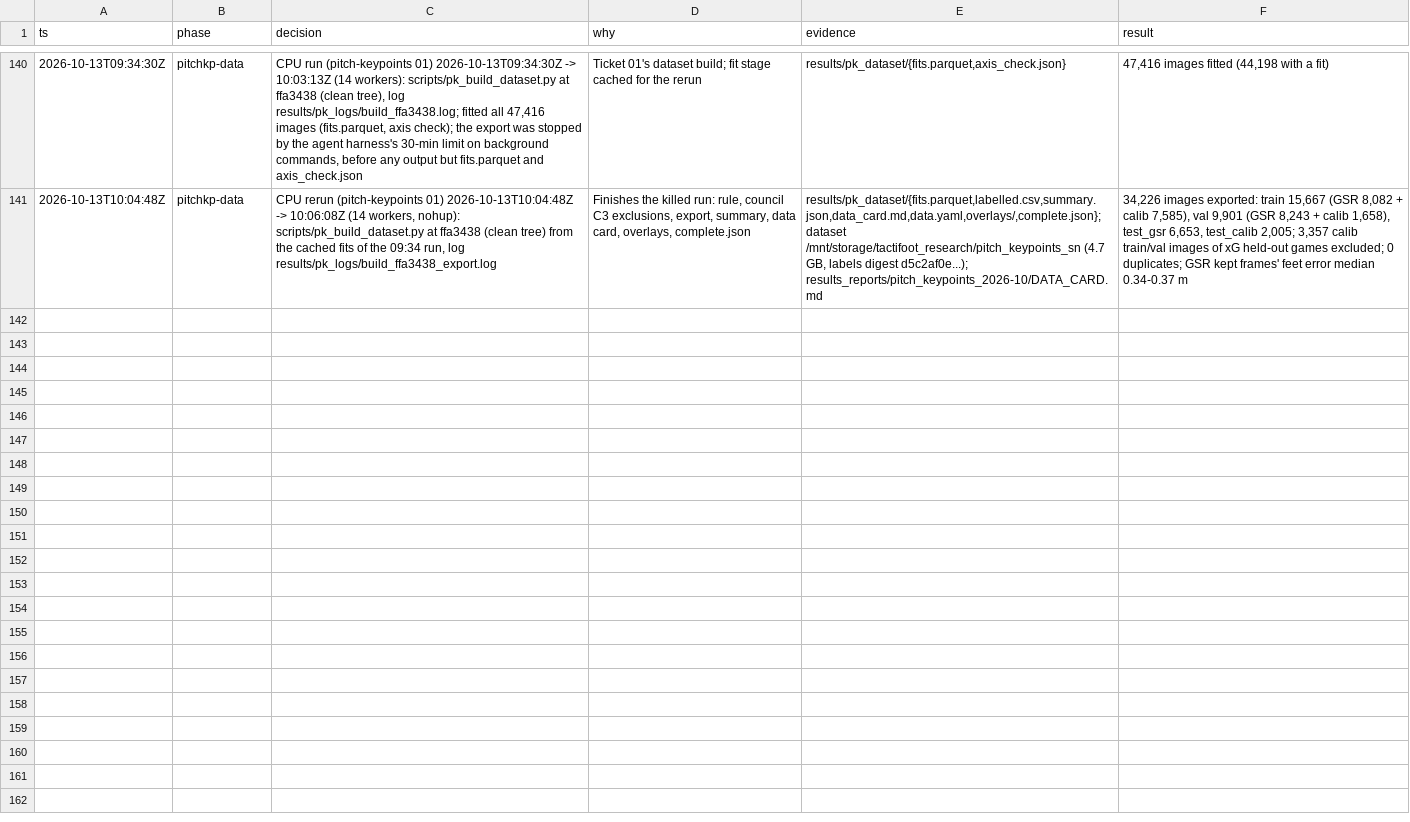
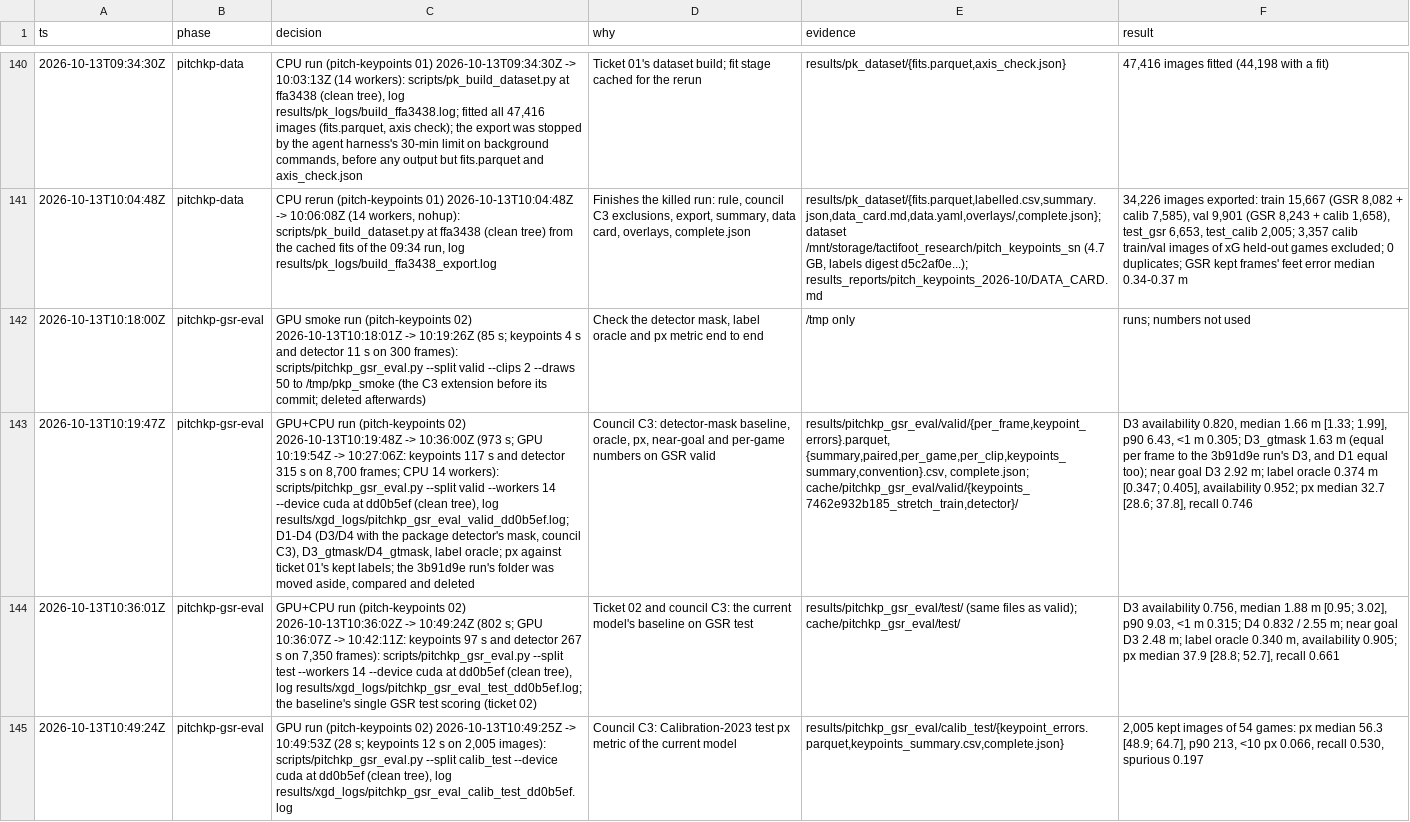
Before and after one commit to RedHot099/TactiFootVision, a TSV file: experiments/claude_fable/research/quality_v13_decisions.tsv, drawn as a sheet; only a part is shown, gaps mark what is left out; the diff names each change by its address in the sheet, - before the commit and + after, or states it on an @@ line.

Commit message:
xg-poc: decision-log rows of the GSR valid/test and Calibration test baseline runs at dd0b5ef (pitch-keypoints 02)

```diff
--- a/experiments/claude_fable/research/quality_v13_decisions.tsv
+++ b/experiments/claude_fable/research/quality_v13_decisions.tsv
+row 142: 2026-10-13T10:18:00Z | pitchkp-gsr-eval | GPU smoke run (pitch-keypoints 02) 2026-10-13T10:18:01Z -> 10:19:26Z (85 s; keypoints 4 s and detector 11 s on 300 frames): scripts/pitchkp_gsr_eval.py --split valid --clips 2 --draws 50 to /tmp/pkp_smoke (the C3 extension before its commit; deleted afterwards) | Check the detector mask, label oracle and px metric end to end | /tmp only | runs; numbers not used
+row 143: 2026-10-13T10:19:47Z | pitchkp-gsr-eval | GPU+CPU run (pitch-keypoints 02) 2026-10-13T10:19:48Z -> 10:36:00Z (973 s; GPU 10:19:54Z -> 10:27:06Z: keypoints 117 s and detector 315 s on 8,700 frames; CPU 14 workers): scripts/pitchkp_gsr_eval.py --split valid --workers 14 --device cuda at dd0b5ef (clean tree), log results/xgd_logs/pitchkp_gsr_eval_valid_dd0b5ef.log; D1-D4 (D3/D4 with the package detector's mask, council C3), D3_gtmask/D4_gtmask, label oracle; px against ticket 01's kept labels; the 3b91d9e run's folder was moved aside, compared and deleted | Council C3: detector-mask baseline, oracle, px, near-goal and per-game numbers on GSR valid | results/pitchkp_gsr_eval/valid/{per_frame,keypoint_errors}.parquet, {summary,paired,per_game,per_clip,keypoints_summary,convention}.csv, complete.json; cache/pitchkp_gsr_eval/valid/{keypoints_7462e932b185_stretch_train,detector}/ | D3 availability 0.820, median 1.66 m [1.33; 1.99], p90 6.43, <1 m 0.305; D3_gtmask 1.63 m (equal per frame to the 3b91d9e run's D3, and D1 equal too); near goal D3 2.92 m; label oracle 0.374 m [0.347; 0.405], availability 0.952; px median 32.7 [28.6; 37.8], recall 0.746
+row 144: 2026-10-13T10:36:01Z | pitchkp-gsr-eval | GPU+CPU run (pitch-keypoints 02) 2026-10-13T10:36:02Z -> 10:49:24Z (802 s; GPU 10:36:07Z -> 10:42:11Z: keypoints 97 s and detector 267 s on 7,350 frames): scripts/pitchkp_gsr_eval.py --split test --workers 14 --device cuda at dd0b5ef (clean tree), log results/xgd_logs/pitchkp_gsr_eval_test_dd0b5ef.log; the baseline's single GSR test scoring (ticket 02) | Ticket 02 and council C3: the current model's baseline on GSR test | results/pitchkp_gsr_eval/test/ (same files as valid); cache/pitchkp_gsr_eval/test/ | D3 availability 0.756, median 1.88 m [0.95; 3.02], p90 9.03, <1 m 0.315; D4 0.832 / 2.55 m; near goal D3 2.48 m; label oracle 0.340 m, availability 0.905; px median 37.9 [28.8; 52.7], recall 0.661
+row 145: 2026-10-13T10:49:24Z | pitchkp-gsr-eval | GPU run (pitch-keypoints 02) 2026-10-13T10:49:25Z -> 10:49:53Z (28 s; keypoints 12 s on 2,005 images): scripts/pitchkp_gsr_eval.py --split calib_test --device cuda at dd0b5ef (clean tree), log results/xgd_logs/pitchkp_gsr_eval_calib_test_dd0b5ef.log | Council C3: Calibration-2023 test px metric of the current model | results/pitchkp_gsr_eval/calib_test/{keypoint_errors.parquet,keypoints_summary.csv,complete.json} | 2,005 kept images of 54 games: px median 56.3 [48.9; 64.7], p90 213, <10 px 0.066, recall 0.530, spurious 0.197
```
